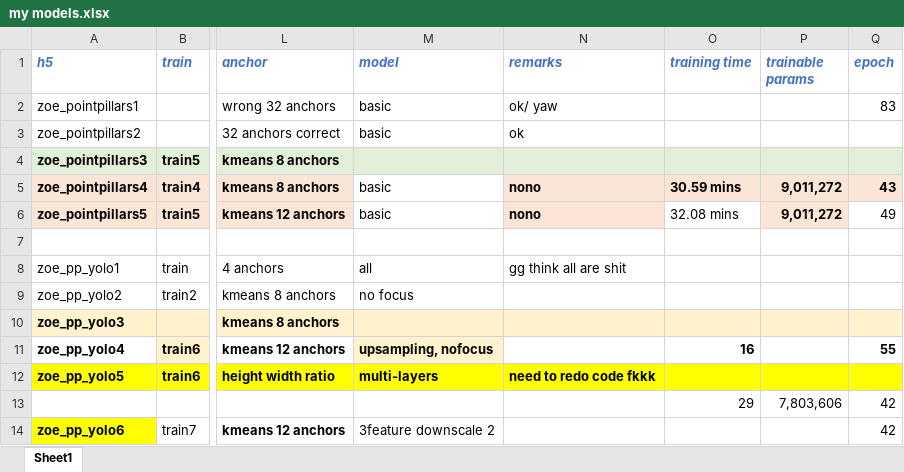
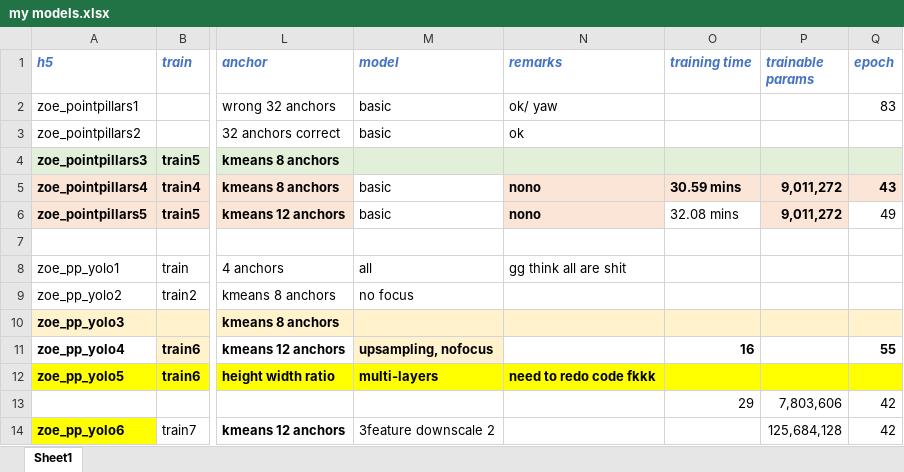
Before and after one commit to zoee1026/FYP, an Excel workbook: my models.xlsx, sheet Sheet1, drawn as a sheet; only a part is shown, gaps mark what is left out; values as stored, in another font and other column widths than the file's, no borders; the diff names each change by its address in the sheet, - before the commit and + after, or states it on an @@ line.

```diff
--- a/my models.xlsx (sheet Sheet1)
+++ b/my models.xlsx (sheet Sheet1)
-P14 (trainable params): (empty)
+P14 (trainable params): 125,684,128
```
Also changed, not shown: 3 other files.
